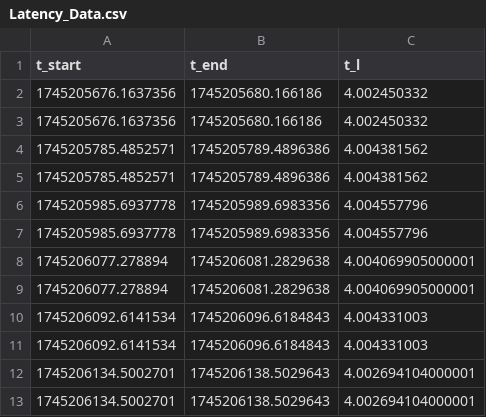
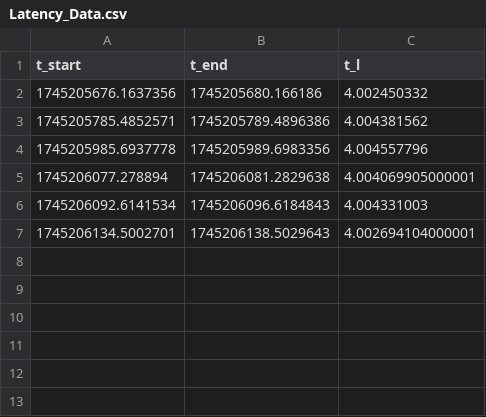
Before and after one commit to Carlos-A-Rivas/Live_Feed_Subsystem, a CSV file: Latency_Data.csv, drawn as a sheet.

Commit message:
Removed redundant data points in latency_data csv

```diff
--- a/Latency_Data.csv
+++ b/Latency_Data.csv
@@ -2,12 +2,6 @@ t_start,t_end,t_l
 1745205676.1637356,1745205680.166186,4.002450332
-1745205676.1637356,1745205680.166186,4.002450332
-1745205785.4852571,1745205789.4896386,4.004381562
 1745205785.4852571,1745205789.4896386,4.004381562
 1745205985.6937778,1745205989.6983356,4.004557796
-1745205985.6937778,1745205989.6983356,4.004557796
-1745206077.278894,1745206081.2829638,4.004069905000001
 1745206077.278894,1745206081.2829638,4.004069905000001
 1745206092.6141534,1745206096.6184843,4.004331003
-1745206092.6141534,1745206096.6184843,4.004331003
-1745206134.5002701,1745206138.5029643,4.002694104000001
 1745206134.5002701,1745206138.5029643,4.002694104000001
```
